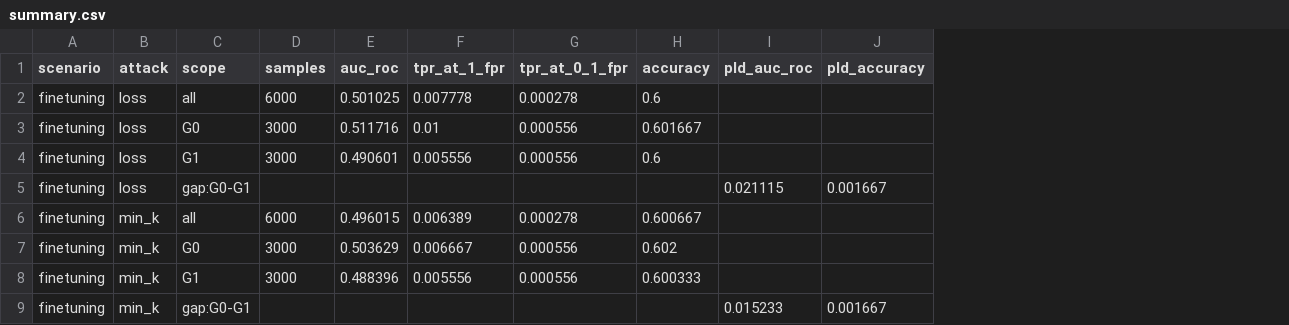
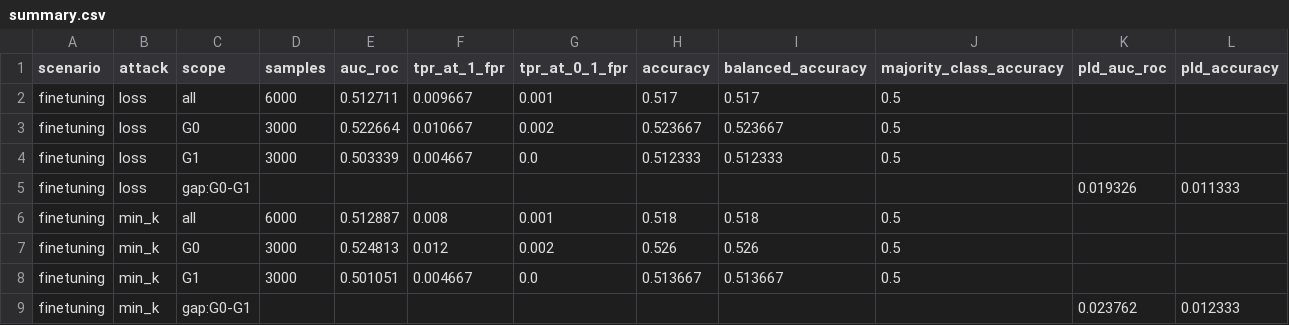
Before and after one commit to Gedmski/Fairness-in-LLMs, a CSV file: outputs/vm_finetune_lora_pythia_160m/summary.csv, drawn as a sheet; only a part is shown; addresses are those after the commit; the diff covers the shown part only; the diff names each change by its address in the sheet, - before the commit and + after, or states it on an @@ line.

```diff
--- a/outputs/vm_finetune_lora_pythia_160m/summary.csv
+++ b/outputs/vm_finetune_lora_pythia_160m/summary.csv
+column I (balanced_accuracy), rows 2-8: 0.517 | 0.523667 | 0.512333 |  | 0.518 | 0.526 | 0.513667
+column J (majority_class_accuracy), rows 2-8: 0.5 | 0.5 | 0.5 |  | 0.5 | 0.5 | 0.5
-E2 (auc_roc): 0.501025
+E2 (auc_roc): 0.512711
-F2 (tpr_at_1_fpr): 0.007778
+F2 (tpr_at_1_fpr): 0.009667
-G2 (tpr_at_0_1_fpr): 0.000278
+G2 (tpr_at_0_1_fpr): 0.001
-H2 (accuracy): 0.6
+H2 (accuracy): 0.517
-E3 (auc_roc): 0.511716
+E3 (auc_roc): 0.522664
-F3 (tpr_at_1_fpr): 0.01
+F3 (tpr_at_1_fpr): 0.010667
-G3 (tpr_at_0_1_fpr): 0.000556
+G3 (tpr_at_0_1_fpr): 0.002
-H3 (accuracy): 0.601667
+H3 (accuracy): 0.523667
-E4 (auc_roc): 0.490601
+E4 (auc_roc): 0.503339
-F4 (tpr_at_1_fpr): 0.005556
+F4 (tpr_at_1_fpr): 0.004667
-G4 (tpr_at_0_1_fpr): 0.000556
+G4 (tpr_at_0_1_fpr): 0.0
-H4 (accuracy): 0.6
+H4 (accuracy): 0.512333
-K5 (pld_auc_roc): 0.021115
+K5 (pld_auc_roc): 0.019326
-L5 (pld_accuracy): 0.001667
+L5 (pld_accuracy): 0.011333
-E6 (auc_roc): 0.496015
+E6 (auc_roc): 0.512887
-F6 (tpr_at_1_fpr): 0.006389
+F6 (tpr_at_1_fpr): 0.008
-G6 (tpr_at_0_1_fpr): 0.000278
+G6 (tpr_at_0_1_fpr): 0.001
-H6 (accuracy): 0.600667
+H6 (accuracy): 0.518
-E7 (auc_roc): 0.503629
+E7 (auc_roc): 0.524813
-F7 (tpr_at_1_fpr): 0.006667
+F7 (tpr_at_1_fpr): 0.012
-G7 (tpr_at_0_1_fpr): 0.000556
+G7 (tpr_at_0_1_fpr): 0.002
-H7 (accuracy): 0.602
+H7 (accuracy): 0.526
-E8 (auc_roc): 0.488396
+E8 (auc_roc): 0.501051
-F8 (tpr_at_1_fpr): 0.005556
+F8 (tpr_at_1_fpr): 0.004667
-G8 (tpr_at_0_1_fpr): 0.000556
+G8 (tpr_at_0_1_fpr): 0.0
-H8 (accuracy): 0.600333
+H8 (accuracy): 0.513667
-K9 (pld_auc_roc): 0.015233
+K9 (pld_auc_roc): 0.023762
-L9 (pld_accuracy): 0.001667
+L9 (pld_accuracy): 0.012333
```
Also changed, not shown: 40 edited cells elsewhere in this file, 3 other files.
